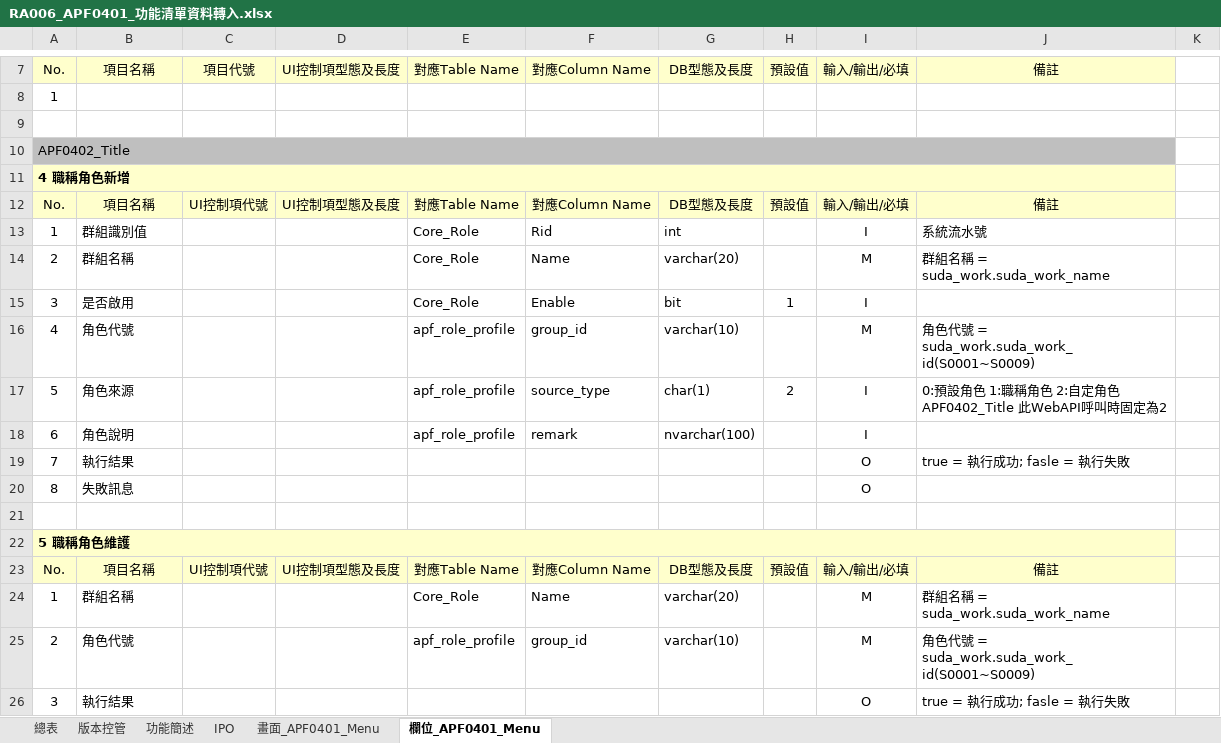
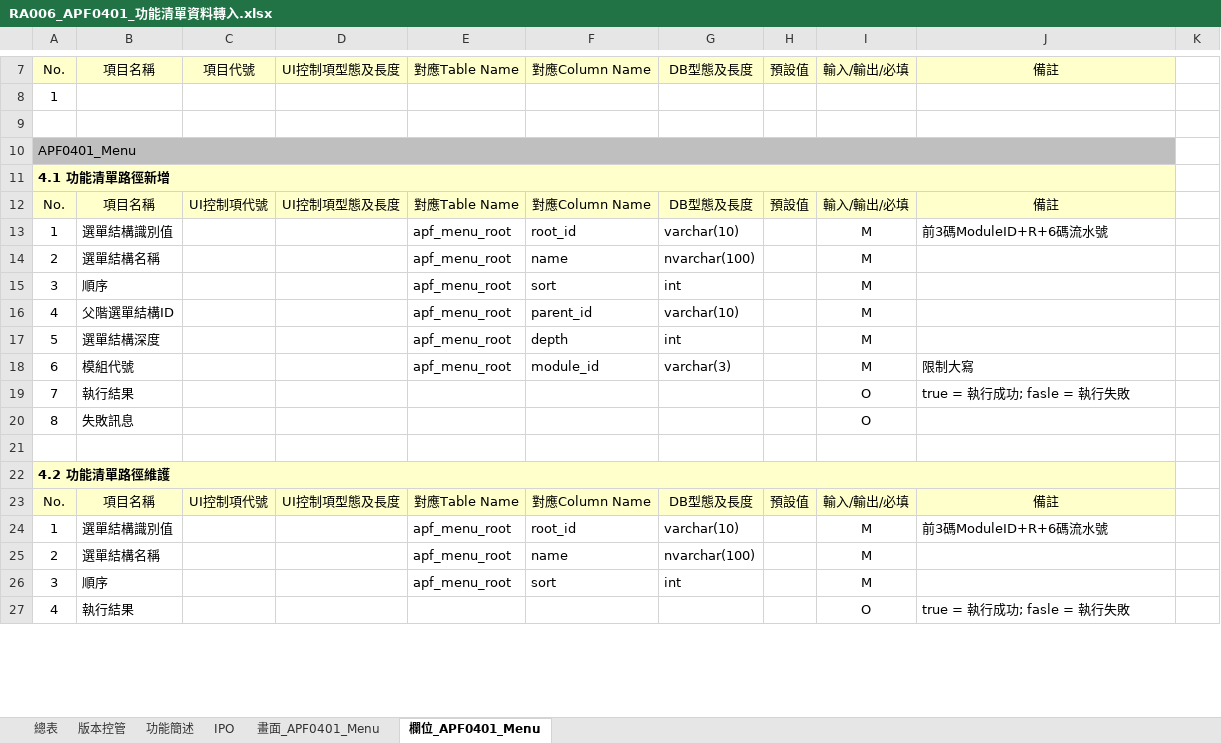
Before and after one commit to OldtreeChen/Suda3g, an Excel workbook: APF/RA006/RA006_APF0401_功能清單資料轉入.xlsx, sheet 欄位_APF0401_Menu, drawn as a sheet; only a part is shown, gaps mark what is left out; values as stored, in another font and other column widths than the file's, no borders; charts and pictures not drawn; removed rows and columns are numbered as before the commit, all else as after; ↵ is a line break in a cell; the diff covers the shown part only; the diff names each change by its address in the sheet, - before the commit and + after, or states it on an @@ line.

```diff
--- a/APF/RA006/RA006_APF0401_功能清單資料轉入.xlsx (sheet 欄位_APF0401_Menu)
+++ b/APF/RA006/RA006_APF0401_功能清單資料轉入.xlsx (sheet 欄位_APF0401_Menu)
-A10: APF0402_Title
+A10: APF0401_Menu
-A11: 4 職稱角色新增
+A11: 4.1 功能清單路徑新增
-row 13: 1 | 群組識別值 |  |  | Core_Role | Rid | int |  | I | 系統流水號
+row 13: 1 | 選單結構識別值 |  |  | apf_menu_root | root_id | varchar(10) |  | M | 前3碼ModuleID+R+6碼流水號
-B14: 群組名稱
+B14: 選單結構名稱
-E14: Core_Role
+E14: apf_menu_root
-F14: Name
+F14: name
-G14: varchar(20)
+G14: nvarchar(100)
-J14: 群組名稱 = suda_work.suda_work_name
+J14: (empty)
-row 15: 3 | 是否啟用 |  |  | Core_Role | Enable | bit | 1 | I
+row 15: 3 | 順序 |  |  | apf_menu_root | sort | int |  | M
-B16: 角色代號
+B16: 父階選單結構ID
-E16: apf_role_profile
+E16: apf_menu_root
-F16: group_id
+F16: parent_id
-J16: 角色代號 = suda_work.suda_work_id(S0001~S0009)
+J16: (empty)
-row 17: 5 | 角色來源 |  |  | apf_role_profile | source_type | char(1) | 2 | I | 0:預設角色 1:職稱角色 2:自定角色 ↵ APF0402_Title 此WebAPI呼叫時固定為2
-row 18: 6 | 角色說明 |  |  | apf_role_profile | remark | nvarchar(100) |  | I
+row 17: 5 | 選單結構深度 |  |  | apf_menu_root | depth | int |  | M
+row 18: 6 | 模組代號 |  |  | apf_menu_root | module_id | varchar(3) |  | M | 限制大寫
-A22: 5 職稱角色維護
+A22: 4.2 功能清單路徑維護
-B24: 群組名稱
+B24: 選單結構識別值
-E24: Core_Role
+E24: apf_menu_root
-F24: Name
+F24: root_id
-G24: varchar(20)
+G24: varchar(10)
-J24: 群組名稱 = suda_work.suda_work_name
+J24: 前3碼ModuleID+R+6碼流水號
-B25: 角色代號
+B25: 選單結構名稱
-E25: apf_role_profile
+E25: apf_menu_root
-F25: group_id
+F25: name
-G25: varchar(10)
+G25: nvarchar(100)
-J25: 角色代號 = suda_work.suda_work_id(S0001~S0009)
+J25: (empty)
+row 26: 3 | 順序 |  |  | apf_menu_root | sort | int |  | M
-A27: 3
+A27: 4
```
Also changed, not shown: 37 added rows and 6 edited cells elsewhere in this sheet, sheet 功能簡述, sheet 畫面_APF0401_Menu, charts or pictures, APF/RA006/RA006_APF0101_角色維護.xlsx, 1 other file.
